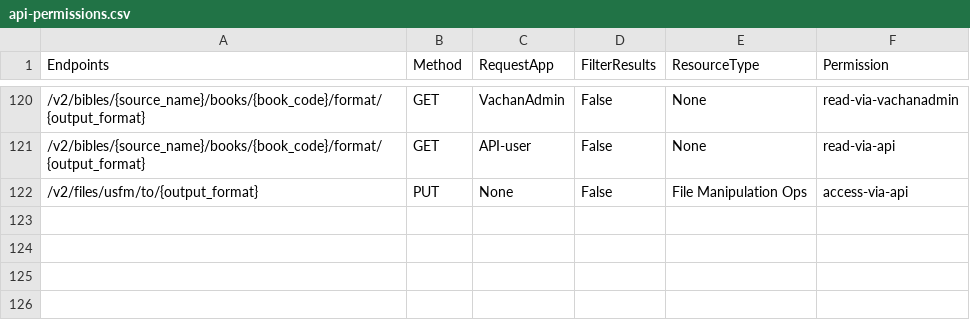
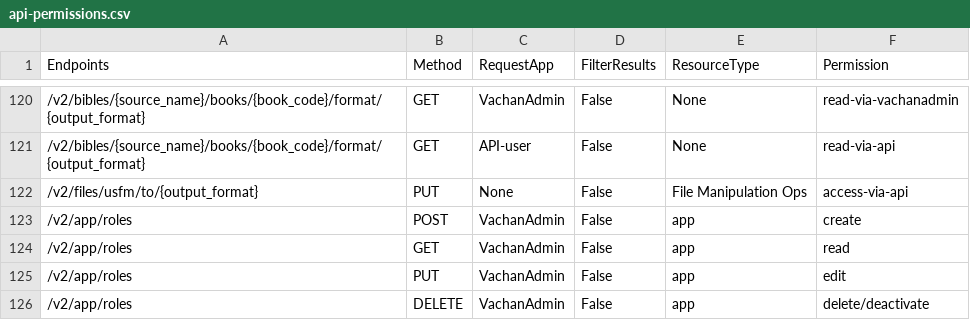
Before and after one commit to Bridgeconn/vachan-api, a CSV file: app/auth/api-permissions.csv, drawn as a sheet; only a part is shown, gaps mark what is left out; the diff names each change by its address in the sheet, - before the commit and + after, or states it on an @@ line.

```diff
--- a/app/auth/api-permissions.csv
+++ b/app/auth/api-permissions.csv
+row 123: /v2/app/roles | POST | VachanAdmin | False | app | create
+row 124: /v2/app/roles | GET | VachanAdmin | False | app | read
+row 125: /v2/app/roles | PUT | VachanAdmin | False | app | edit
+row 126: /v2/app/roles | DELETE | VachanAdmin | False | app | delete/deactivate
```
Also changed, not shown: 4 other files.
